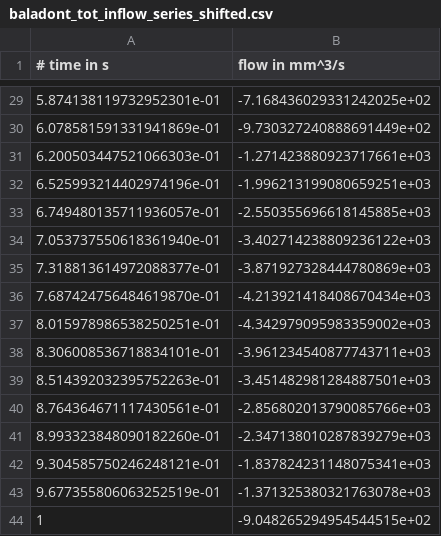
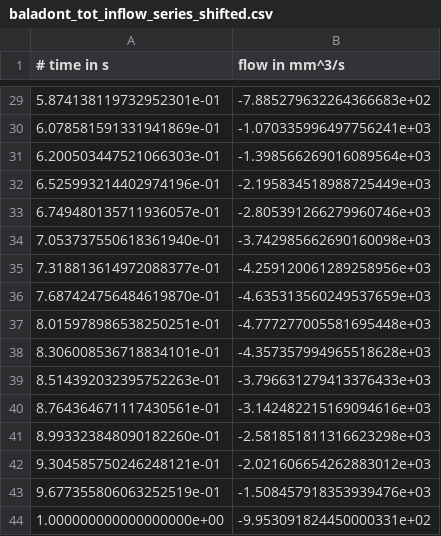
Before and after one commit to lixuekai2001/brain-inversion, a CSV file: data/baladont_tot_inflow_series_shifted.csv, drawn as a sheet; only a part is shown, gaps mark what is left out; the diff covers the shown part only.

```diff
--- a/data/baladont_tot_inflow_series_shifted.csv
+++ b/data/baladont_tot_inflow_series_shifted.csv
@@ -29,16 +29,16 @@
-5.874138119732952301e-01,-7.168436029331242025e+02
-6.078581591331941869e-01,-9.730327240888691449e+02
-6.200503447521066303e-01,-1.271423880923717661e+03
-6.525993214402974196e-01,-1.996213199080659251e+03
-6.749480135711936057e-01,-2.550355696618145885e+03
-7.053737550618361940e-01,-3.402714238809236122e+03
-7.318813614972088377e-01,-3.871927328444780869e+03
-7.687424756484619870e-01,-4.213921418408670434e+03
-8.015978986538250251e-01,-4.342979095983359002e+03
-8.306008536718834101e-01,-3.961234540877743711e+03
-8.514392032395752263e-01,-3.451482981284887501e+03
-8.764364671117430561e-01,-2.856802013790085766e+03
-8.993323848090182260e-01,-2.347138010287839279e+03
-9.304585750246248121e-01,-1.837824231148075341e+03
-9.677355806063252519e-01,-1.371325380321763078e+03
-1 ,-9.048265294954544515e+02
+5.874138119732952301e-01,-7.885279632264366683e+02
+6.078581591331941869e-01,-1.070335996497756241e+03
+6.200503447521066303e-01,-1.398566269016089564e+03
+6.525993214402974196e-01,-2.195834518988725449e+03
+6.749480135711936057e-01,-2.805391266279960746e+03
+7.053737550618361940e-01,-3.742985662690160098e+03
+7.318813614972088377e-01,-4.259120061289258956e+03
+7.687424756484619870e-01,-4.635313560249537659e+03
+8.015978986538250251e-01,-4.777277005581695448e+03
+8.306008536718834101e-01,-4.357357994965518628e+03
+8.514392032395752263e-01,-3.796631279413376433e+03
+8.764364671117430561e-01,-3.142482215169094616e+03
+8.993323848090182260e-01,-2.581851811316623298e+03
+9.304585750246248121e-01,-2.021606654262883012e+03
+9.677355806063252519e-01,-1.508457918353939476e+03
+1.000000000000000000e+00,-9.953091824450000331e+02
```
Also changed, not shown: 27 edited cells elsewhere in this file, 18 other files.
